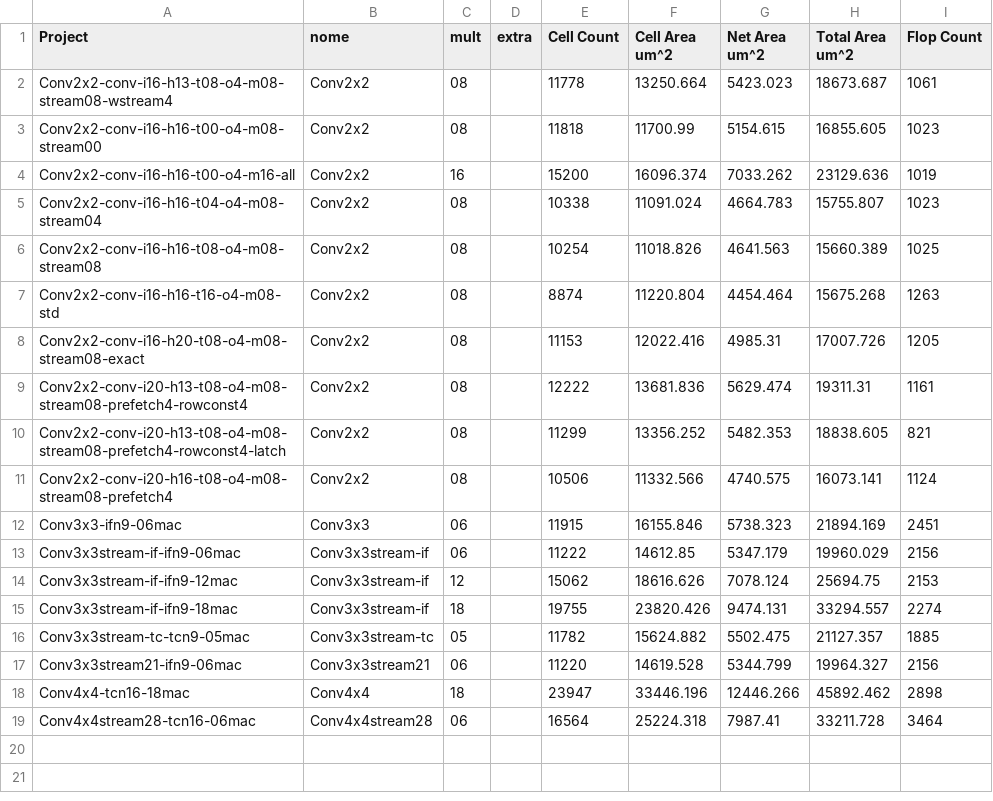
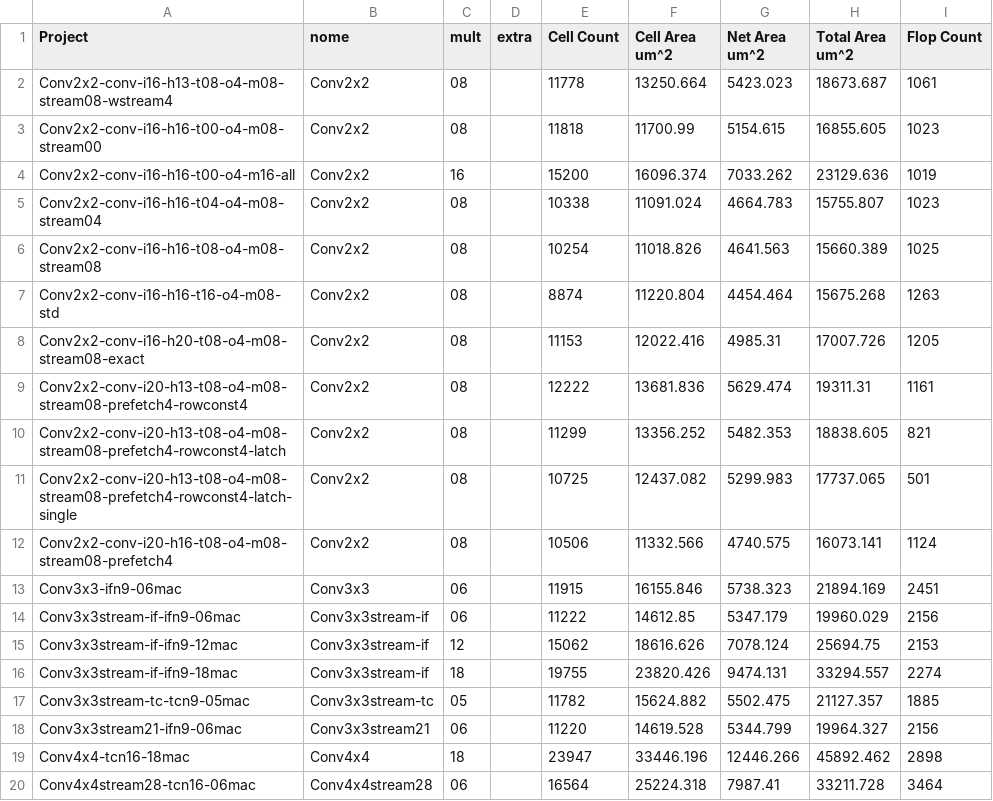
Before and after one commit to tarsioonofrio/FastConv_SystemVerilog, a CSV file: report/logical.csv, drawn as a sheet.

```diff
--- a/report/logical.csv
+++ b/report/logical.csv
@@ -10,2 +10,3 @@ Conv2x2-conv-i20-h13-t08-o4-m08-stream08-prefetch4-rowconst4,Conv2x2,08,,12222,1
 Conv2x2-conv-i20-h13-t08-o4-m08-stream08-prefetch4-rowconst4-latch,Conv2x2,08,,11299,13356.252,5482.353,18838.605,821
+Conv2x2-conv-i20-h13-t08-o4-m08-stream08-prefetch4-rowconst4-latch-single,Conv2x2,08,,10725,12437.082,5299.983,17737.065,501
 Conv2x2-conv-i20-h16-t08-o4-m08-stream08-prefetch4,Conv2x2,08,,10506,11332.566,4740.575,16073.141,1124
```
Also changed, not shown: report/power.csv, report/timing-summary.csv, 30 other files.
